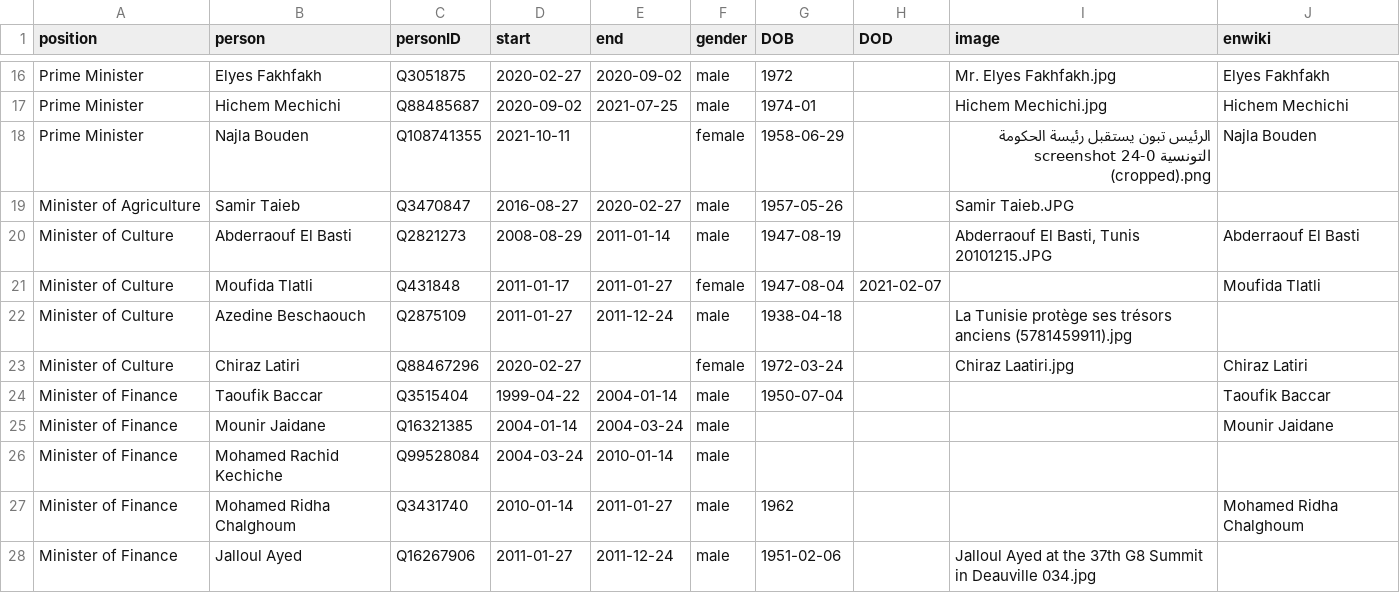
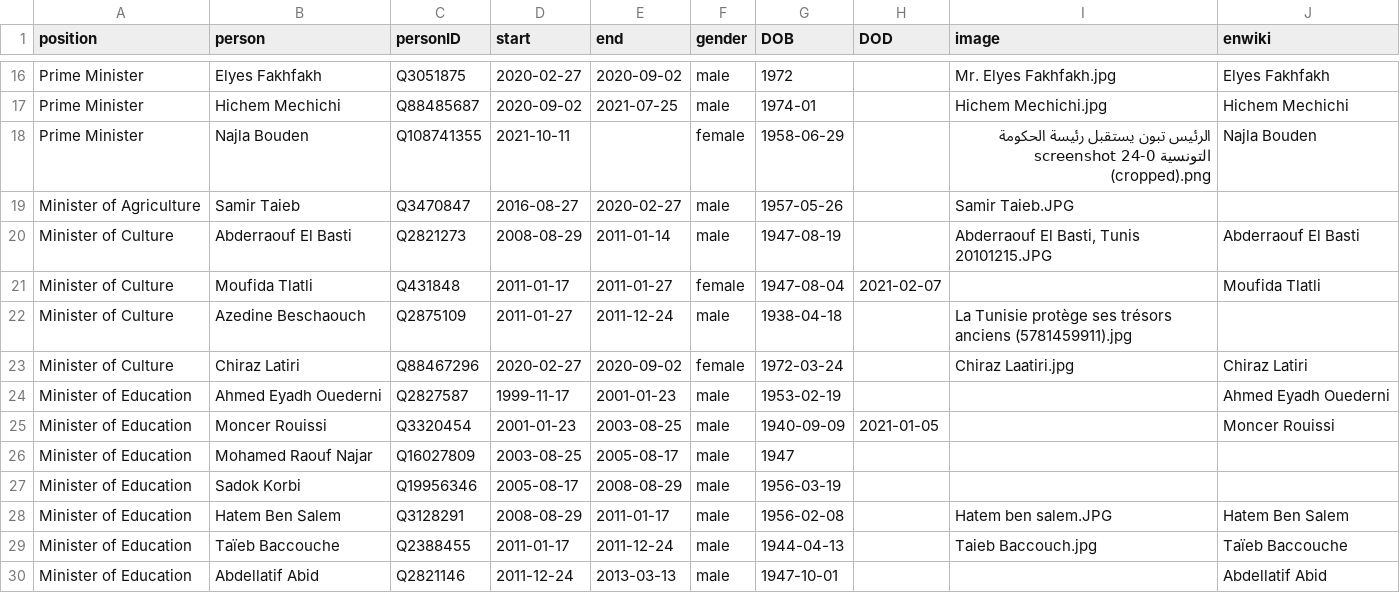
Before and after one commit to every-politician-scrapers/tunisia-ministers, a CSV file: html/holders21.csv, drawn as a sheet; only a part is shown, gaps mark what is left out; the shorter side is filled out with more unchanged rows; the diff covers the shown part only.

```diff
--- a/html/holders21.csv
+++ b/html/holders21.csv
@@ -22,2 +22,9 @@ Minister of Culture,Moufida Tlatli,Q431848,2011-01-17,2011-01-27,female,1947-08-
 Minister of Culture,Azedine Beschaouch,Q2875109,2011-01-27,2011-12-24,male,1938-04-18,,La Tunisie protège ses trésors anciens (5781459911).jpg,
-Minister of Culture,Chiraz Latiri,Q88467296,2020-02-27,,female,1972-03-24,,Chiraz Laatiri.jpg,Chiraz Latiri
+Minister of Culture,Chiraz Latiri,Q88467296,2020-02-27,2020-09-02,female,1972-03-24,,Chiraz Laatiri.jpg,Chiraz Latiri
+Minister of Education,Ahmed Eyadh Ouederni,Q2827587,1999-11-17,2001-01-23,male,1953-02-19,,,Ahmed Eyadh Ouederni
+Minister of Education,Moncer Rouissi,Q3320454,2001-01-23,2003-08-25,male,1940-09-09,2021-01-05,,Moncer Rouissi
+Minister of Education,Mohamed Raouf Najar,Q16027809,2003-08-25,2005-08-17,male,1947,,,
+Minister of Education,Sadok Korbi,Q19956346,2005-08-17,2008-08-29,male,1956-03-19,,,
+Minister of Education,Hatem Ben Salem,Q3128291,2008-08-29,2011-01-17,male,1956-02-08,,Hatem ben salem.JPG,Hatem Ben Salem
+Minister of Education,Taïeb Baccouche,Q2388455,2011-01-17,2011-12-24,male,1944-04-13,,Taieb Baccouch.jpg,Taïeb Baccouche
+Minister of Education,Abdellatif Abid,Q2821146,2011-12-24,2013-03-13,male,1947-10-01,,,Abdellatif Abid
```
Also changed, not shown: 7 added rows and 6 edited cells elsewhere in this file, html/current.csv, html/positions.csv, 1 other file.
